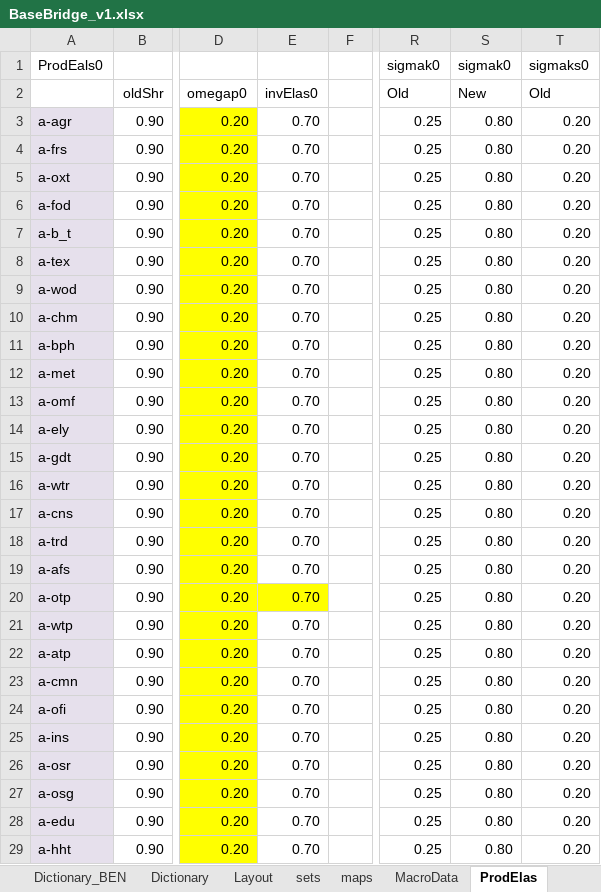
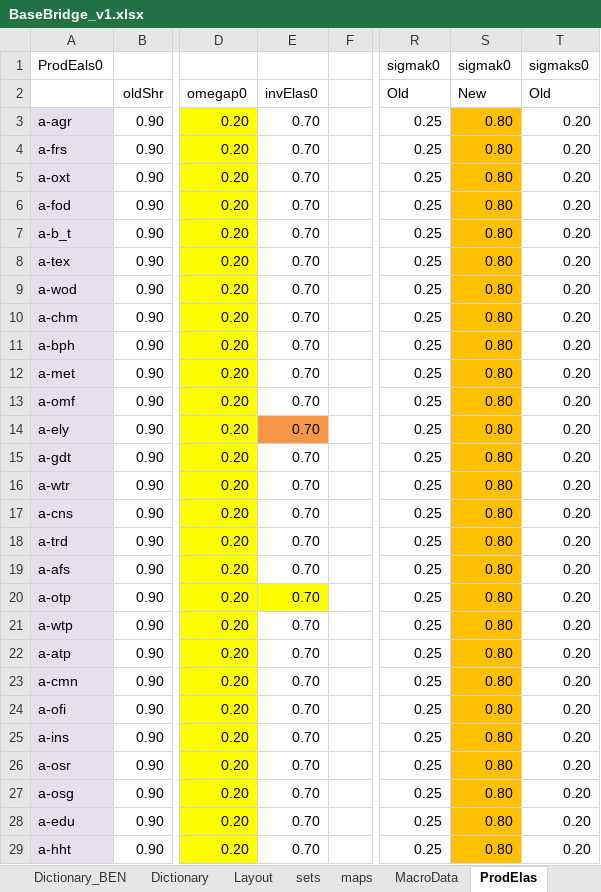
Before and after one commit to MEMOUE/CIV-MEP_Dashboard, an Excel workbook: dat/BaseBridge_v1.xlsx, sheet ProdElas, drawn as a sheet; only a part is shown, gaps mark what is left out; values as stored, in another font and other column widths than the file's, no borders; the diff names each change by its address in the sheet, - before the commit and + after, or states it on an @@ line.

```diff
--- a/dat/BaseBridge_v1.xlsx (sheet ProdElas)
+++ b/dat/BaseBridge_v1.xlsx (sheet ProdElas)
-S3:S29 fill: none
+S3:S29 fill: #FFC000
-E14 fill: none
+E14 fill: #F79646
```
Also changed, not shown: sheet sets, sheet maps, sheet Layout, sheet MacroData, sheet SAM, 28 other files.
